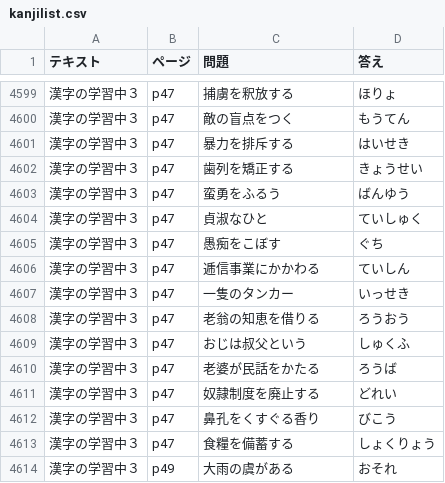
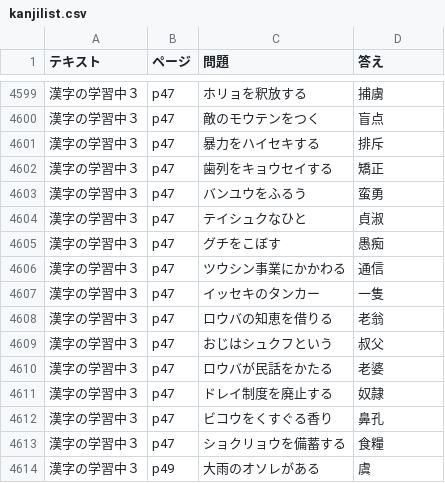
Before and after one commit to kohiramotonetz-create/student-app, a CSV file: public/kanjilist.csv, drawn as a sheet; only a part is shown, gaps mark what is left out; the diff covers the shown part only.

```diff
--- a/public/kanjilist.csv
+++ b/public/kanjilist.csv
@@ -4599,16 +4599,16 @@
-漢字の学習中３,p47,捕虜を釈放する,ほりょ
-漢字の学習中３,p47,敵の盲点をつく,もうてん
-漢字の学習中３,p47,暴力を排斥する,はいせき
-漢字の学習中３,p47,歯列を矯正する,きょうせい
-漢字の学習中３,p47,蛮勇をふるう,ばんゆう
-漢字の学習中３,p47,貞淑なひと,ていしゅく
-漢字の学習中３,p47,愚痴をこぼす,ぐち
-漢字の学習中３,p47,逓信事業にかかわる,ていしん
-漢字の学習中３,p47,一隻のタンカー,いっせき
-漢字の学習中３,p47,老翁の知恵を借りる,ろうおう
-漢字の学習中３,p47,おじは叔父という,しゅくふ
-漢字の学習中３,p47,老婆が民話をかたる,ろうば
-漢字の学習中３,p47,奴隷制度を廃止する,どれい
-漢字の学習中３,p47,鼻孔をくすぐる香り,びこう
-漢字の学習中３,p47,食糧を備蓄する,しょくりょう
-漢字の学習中３,p49,大雨の虞がある,おそれ
+漢字の学習中３,p47,ホリョを釈放する,捕虜
+漢字の学習中３,p47,敵のモウテンをつく,盲点
+漢字の学習中３,p47,暴力をハイセキする,排斥
+漢字の学習中３,p47,歯列をキョウセイする,矯正
+漢字の学習中３,p47,バンユウをふるう,蛮勇
+漢字の学習中３,p47,テイシュクなひと,貞淑
+漢字の学習中３,p47,グチをこぼす,愚痴
+漢字の学習中３,p47,ツウシン事業にかかわる,通信
+漢字の学習中３,p47,イッセキのタンカー,一隻
+漢字の学習中３,p47,ロウバの知恵を借りる,老翁
+漢字の学習中３,p47,おじはシュクフという,叔父
+漢字の学習中３,p47,ロウバが民話をかたる,老婆
+漢字の学習中３,p47,ドレイ制度を廃止する,奴隷
+漢字の学習中３,p47,ビコウをくすぐる香り,鼻孔
+漢字の学習中３,p47,ショクリョウを備蓄する,食糧
+漢字の学習中３,p49,大雨のオソレがある,虞
```
Also changed, not shown: 116 edited cells elsewhere in this file, 1 other file.
